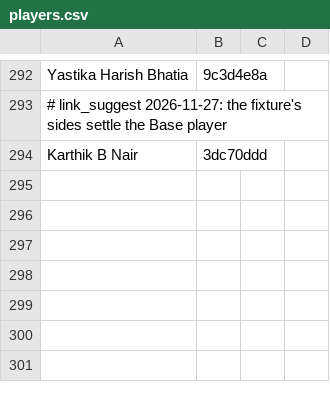
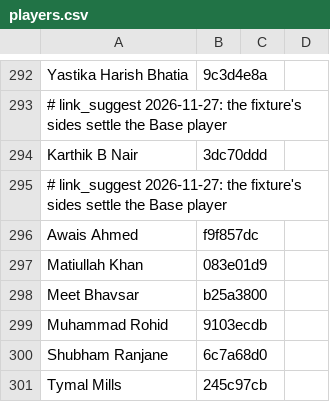
Before and after one commit to dheerajgoel17/cricket-data, a CSV file: value_bets/mappings/players.csv, drawn as a sheet; only a part is shown, gaps mark what is left out; the diff names each change by its address in the sheet, - before the commit and + after, or states it on an @@ line.

```diff
--- a/value_bets/mappings/players.csv
+++ b/value_bets/mappings/players.csv
+row 295: # link_suggest 2026-11-27: the fixture's sides settle the Base player
+row 296: Awais Ahmed | f9f857dc
+row 297: Matiullah Khan | 083e01d9
+row 298: Meet Bhavsar | b25a3800
+row 299: Muhammad Rohid | 9103ecdb
+row 300: Shubham Ranjane | 6c7a68d0
+row 301: Tymal Mills | 245c97cb
```
Also changed, not shown: data/mappings/player_identity.csv.
